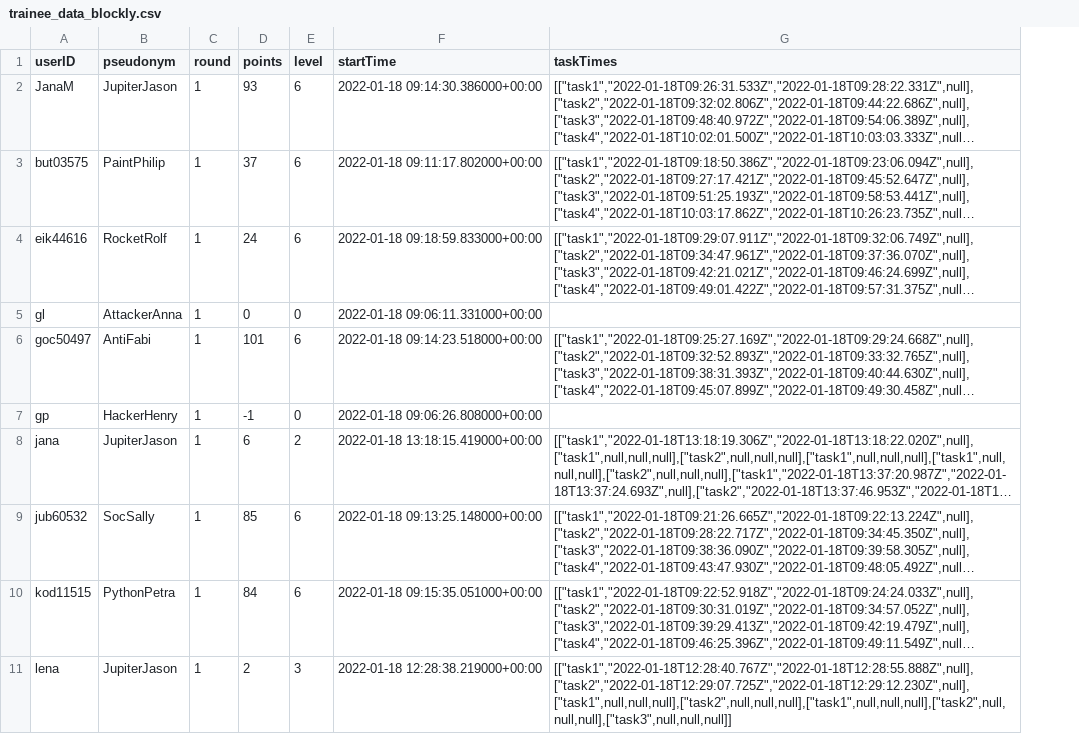
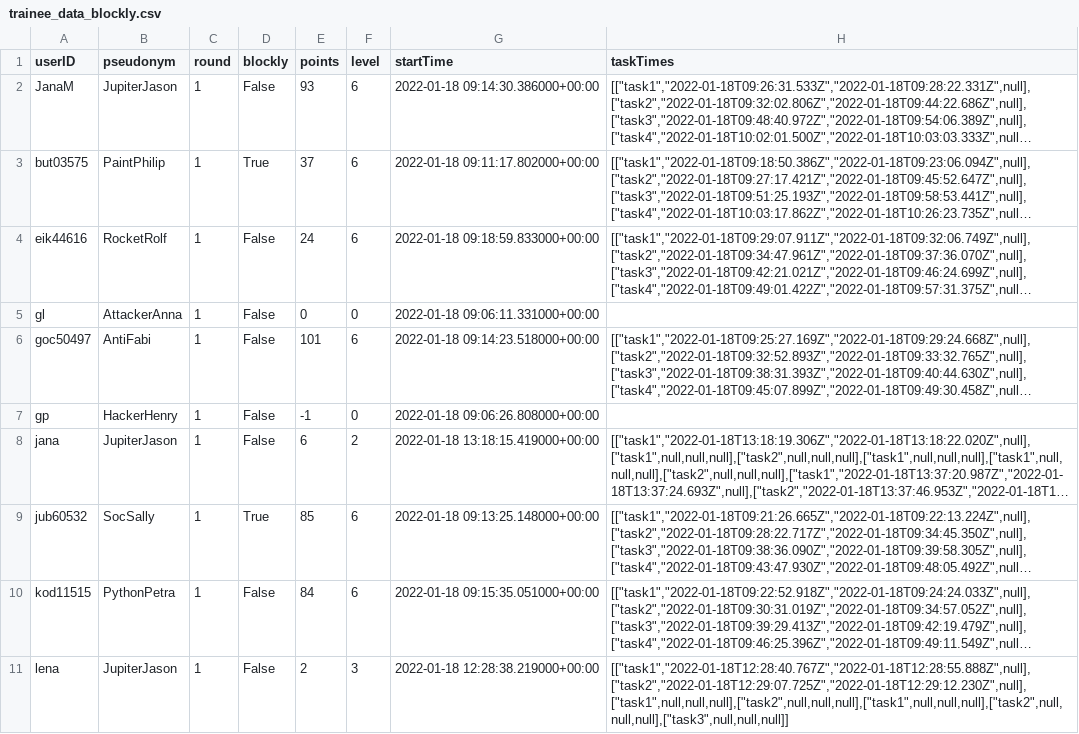
Before and after one commit to IcebergCRX/CRUserManagement_TeamMode, a CSV file: userDataScripts/trainee_data_blockly.csv, drawn as a sheet; only a part is shown; long unchanged cells end in …; the diff names each change by its address in the sheet, - before the commit and + after, or states it on an @@ line.

Commit message:
Add blockly field

```diff
--- a/userDataScripts/trainee_data_blockly.csv
+++ b/userDataScripts/trainee_data_blockly.csv
+column D (blockly), rows 2-11: False | True | False | False | False | False | False | True | False | False
```
Also changed, not shown: 1 other file.
